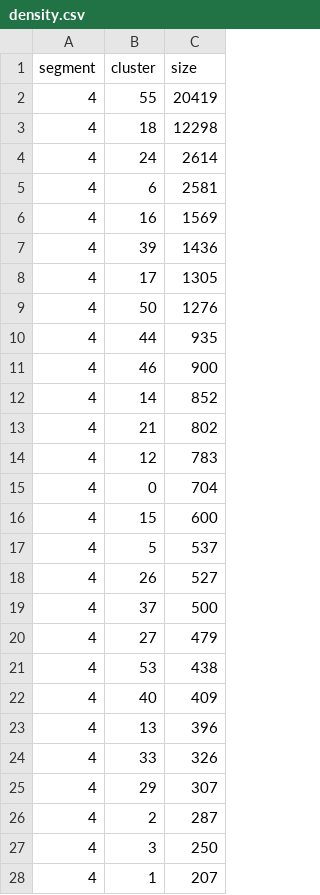
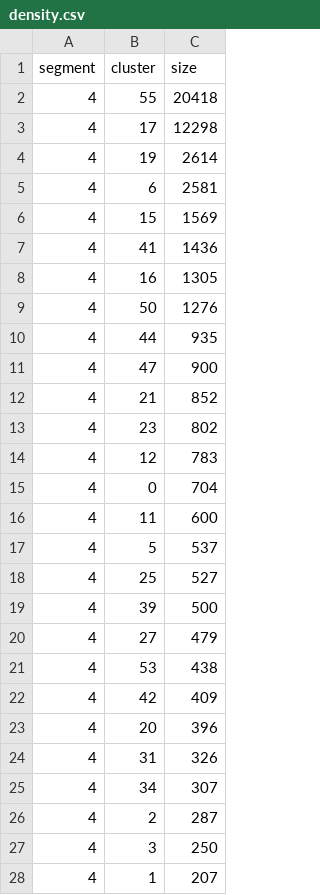
Before and after one commit to ahenoch/Masterthesis, a CSV file: Results/density.csv, drawn as a sheet; only a part is shown; the diff covers the shown part only.

```diff
--- a/Results/density.csv
+++ b/Results/density.csv
@@ -1,26 +1,26 @@
 segment,cluster,size
-4,55,20419
-4,18,12298
-4,24,2614
+4,55,20418
+4,17,12298
+4,19,2614
 4,6,2581
-4,16,1569
-4,39,1436
-4,17,1305
+4,15,1569
+4,41,1436
+4,16,1305
 4,50,1276
 4,44,935
-4,46,900
-4,14,852
-4,21,802
+4,47,900
+4,21,852
+4,23,802
 4,12,783
 4,0,704
-4,15,600
+4,11,600
 4,5,537
-4,26,527
-4,37,500
+4,25,527
+4,39,500
 4,27,479
 4,53,438
-4,40,409
-4,13,396
-4,33,326
-4,29,307
+4,42,409
+4,20,396
+4,31,326
+4,34,307
 4,2,287
```
Also changed, not shown: 3 added rows, 3 removed rows and 14 edited cells elsewhere in this file, Results/Pairwise_Segment_4.csv, Results/elbow.csv, 17 other files.
